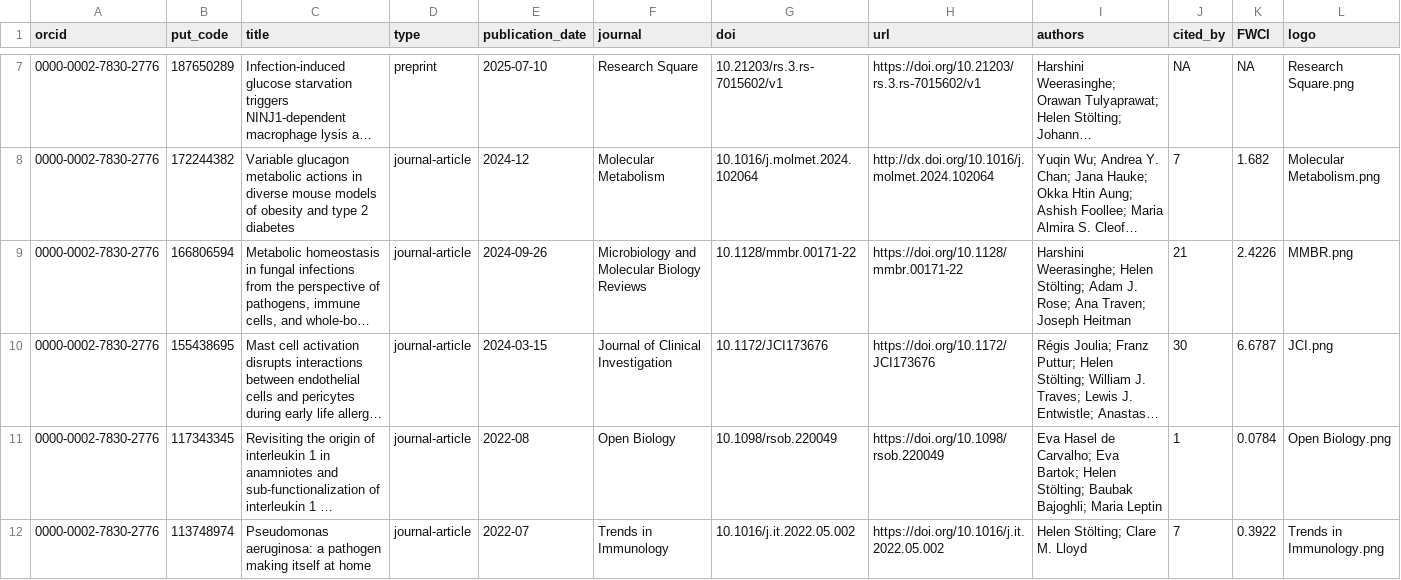
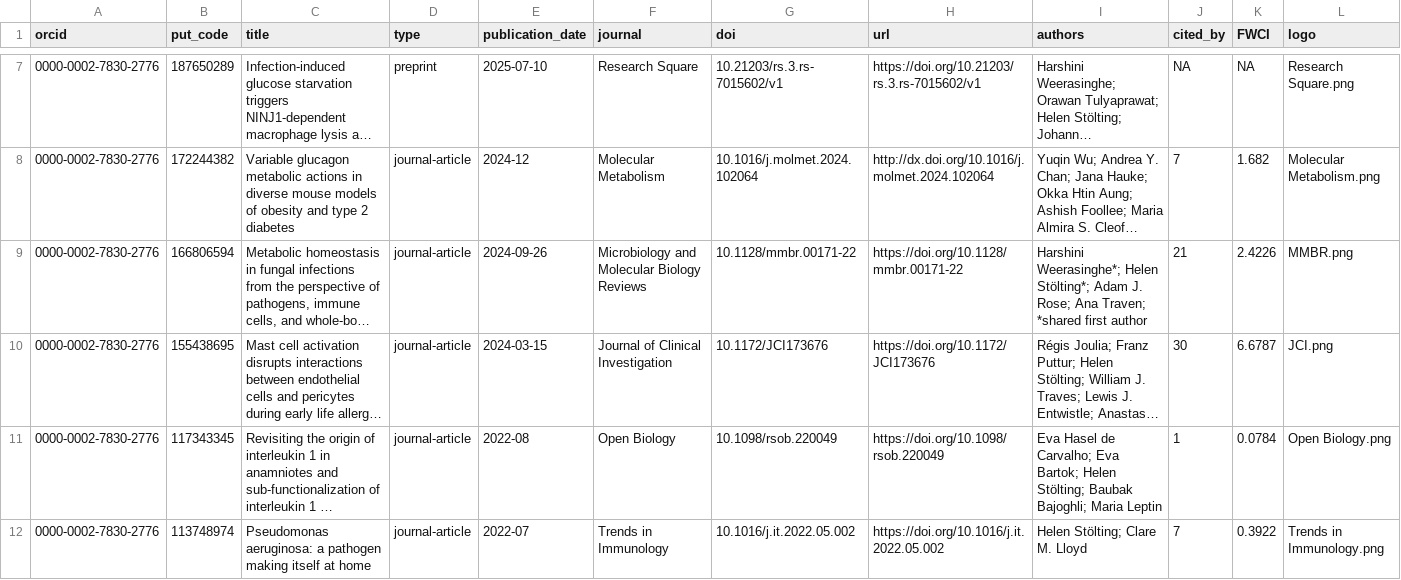
Before and after one commit to hstoelting/CV-Helen_Stoelting, a CSV file: data/CV_pubs.csv, drawn as a sheet; only a part is shown, gaps mark what is left out; long unchanged cells end in …; the diff names each change by its address in the sheet, - before the commit and + after, or states it on an @@ line.

```diff
--- a/data/CV_pubs.csv
+++ b/data/CV_pubs.csv
-I9 (authors): Harshini Weerasinghe; Helen Stölting; Adam J. Rose; Ana Traven; Joseph Heitman
+I9 (authors): Harshini Weerasinghe*; Helen Stölting*; Adam J. Rose; Ana Traven; *shared first author
```
Also changed, not shown: 1 other file.
